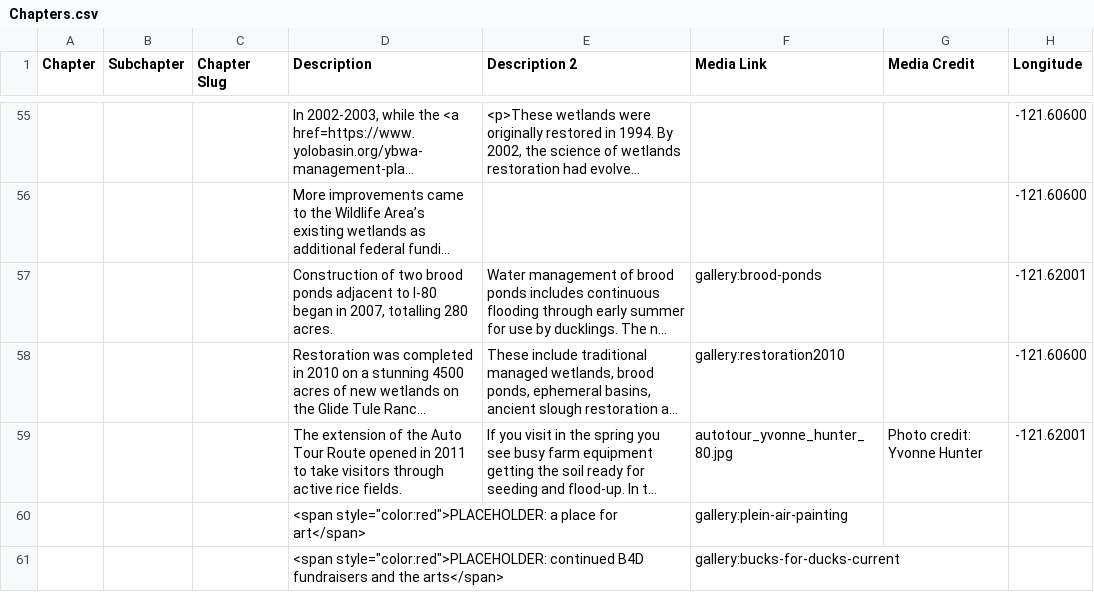
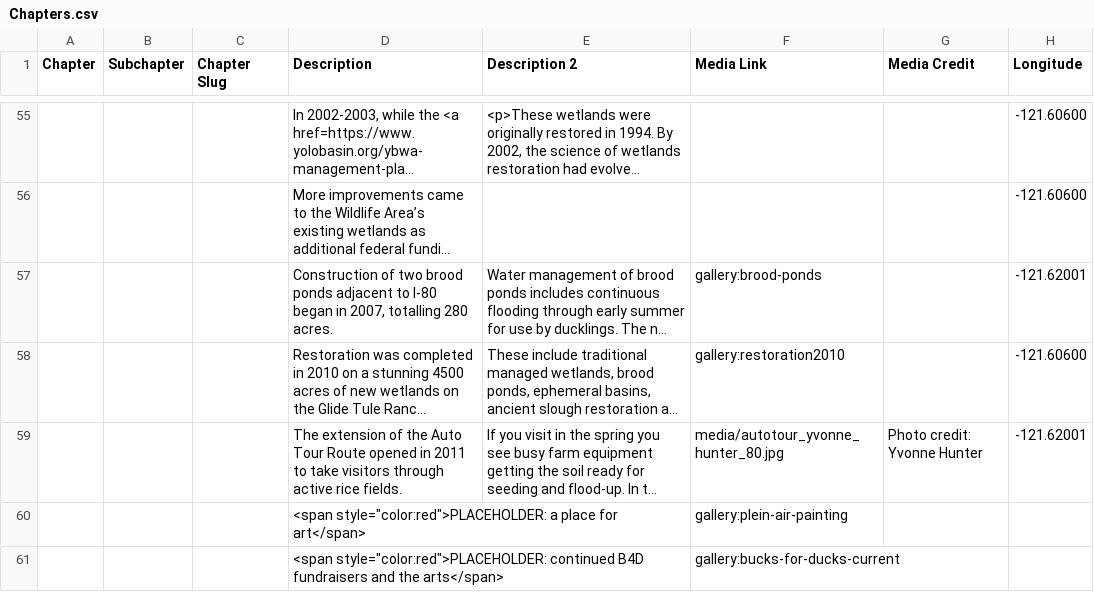
Before and after one commit to skylerlewis/yolo-basin, a CSV file: csv/Chapters.csv, drawn as a sheet; only a part is shown, gaps mark what is left out; long unchanged cells end in …; the diff names each change by its address in the sheet, - before the commit and + after, or states it on an @@ line.

Commit message:
Update Chapters.csv

```diff
--- a/csv/Chapters.csv
+++ b/csv/Chapters.csv
-F59 (Media Link): autotour_yvonne_hunter_80.jpg
+F59 (Media Link): media/autotour_yvonne_hunter_80.jpg
```
